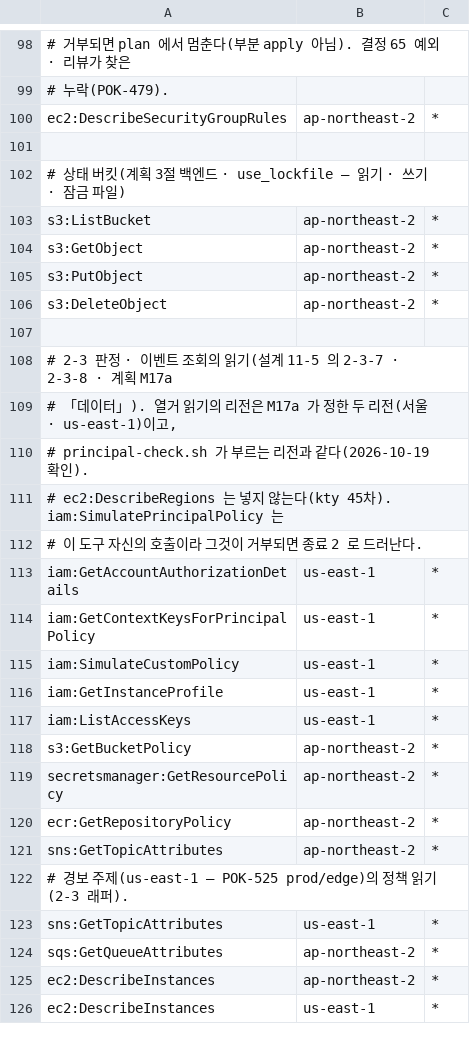
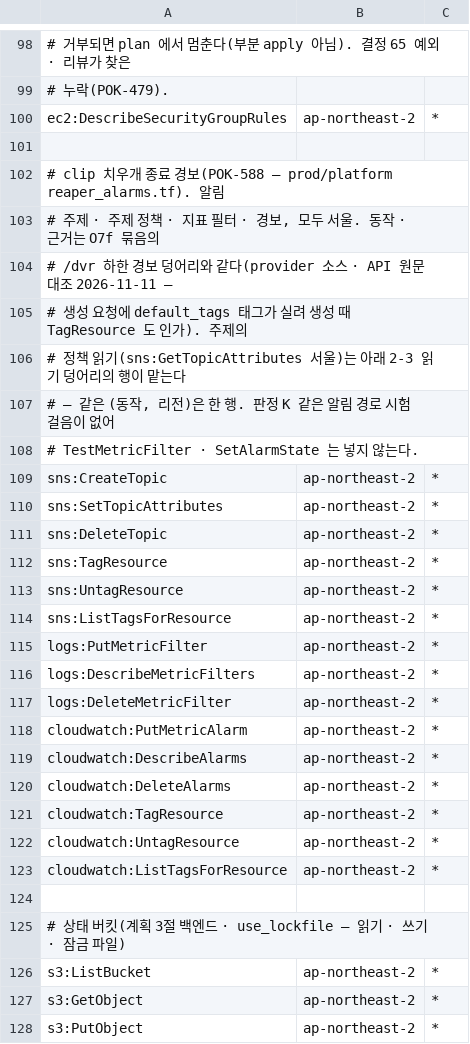
Before and after one commit to 3K-PokeClip/PokeClip-mono, a TSV file: infra/terraform/scripts/precheck/data/stage_actions/O7d.tsv, drawn as a sheet; only a part is shown, gaps mark what is left out; the shorter side is filled out with more unchanged rows; the diff names each change by its address in the sheet, - before the commit and + after, or states it on an @@ line.

Commit message:
fix(infra): app_clip 읽기 블록의 경로를 저장점 안으로 옮기고 경보 점검 데이터를 더한다 (POK-588)
런북 미종결 주문 블록에서 SET search_path 를 읽기 전용 저장점 안(SET ROLE 뒤)으로 옮겨 저장점 롤백 때 함께 되돌린다. 앞뒤 멤버십 조회의 비교를 OPERATOR(pg_catalog.=) 로 한정한다. 경로가 남으면 app_clip 이 스키마 CREATE 로 심은 oid = regrole 연산자가 끝 조회에서 마스터 · 읽기 쓰기로 돈다. 설명은 스키마 주인이 마스터라는 사실과 저장점 밖 부작용 · 끝 대조 실패 처리로 고친다. services README 의 prod 마스터 감싸기는 그 블록을 틀로 가리키게 고친다.

직전 점검: O7d 묶음에 서울 sns · logs · cloudwatch 동작을, prod_targets 에 치우개 경보 · 지표 필터 · 주제 행을 더하고 누락을 잡는 단언을 둔다. stage-precheck 의 O7d 대상 설명을 맞춘다.

platform README: 처음 켜기를 끈 채 경보부터 만들고 구독을 확인한 뒤 켜는 순서로 적고, plan 대조 예외를 그 첫 apply 의 네 주소 생성과 env 더함 하나로 좁힌다. 구독 확인은 해지 인증을 요구하는 confirm-subscription 을 권한다.

```diff
--- a/infra/terraform/scripts/precheck/data/stage_actions/O7d.tsv
+++ b/infra/terraform/scripts/precheck/data/stage_actions/O7d.tsv
+row 102: # clip 치우개 종료 경보(POK-588 — prod/platform reaper_alarms.tf). 알림
+row 103: # 주제 · 주제 정책 · 지표 필터 · 경보, 모두 서울. 동작 · 근거는 O7f 묶음의
+row 104: # /dvr 하한 경보 덩어리와 같다(provider 소스 · API 원문 대조 2026-11-11 —
+row 105: # 생성 요청에 default_tags 태그가 실려 생성 때 TagResource 도 인가). 주제의
+row 106: # 정책 읽기(sns:GetTopicAttributes 서울)는 아래 2-3 읽기 덩어리의 행이 맡는다
+row 107: # — 같은 (동작, 리전)은 한 행. 판정 K 같은 알림 경로 시험 걸음이 없어
+row 108: # TestMetricFilter · SetAlarmState 는 넣지 않는다.
+row 109: sns:CreateTopic | ap-northeast-2 | *
+row 110: sns:SetTopicAttributes | ap-northeast-2 | *
+row 111: sns:DeleteTopic | ap-northeast-2 | *
+row 112: sns:TagResource | ap-northeast-2 | *
+row 113: sns:UntagResource | ap-northeast-2 | *
+row 114: sns:ListTagsForResource | ap-northeast-2 | *
+row 115: logs:PutMetricFilter | ap-northeast-2 | *
+row 116: logs:DescribeMetricFilters | ap-northeast-2 | *
+row 117: logs:DeleteMetricFilter | ap-northeast-2 | *
+row 118: cloudwatch:PutMetricAlarm | ap-northeast-2 | *
+row 119: cloudwatch:DescribeAlarms | ap-northeast-2 | *
+row 120: cloudwatch:DeleteAlarms | ap-northeast-2 | *
+row 121: cloudwatch:TagResource | ap-northeast-2 | *
+row 122: cloudwatch:UntagResource | ap-northeast-2 | *
+row 123: cloudwatch:ListTagsForResource | ap-northeast-2 | *
+row 124: (empty)
```
Also changed, not shown: infra/terraform/scripts/precheck/data/principal_sim/prod_targets.tsv, 5 other files.
